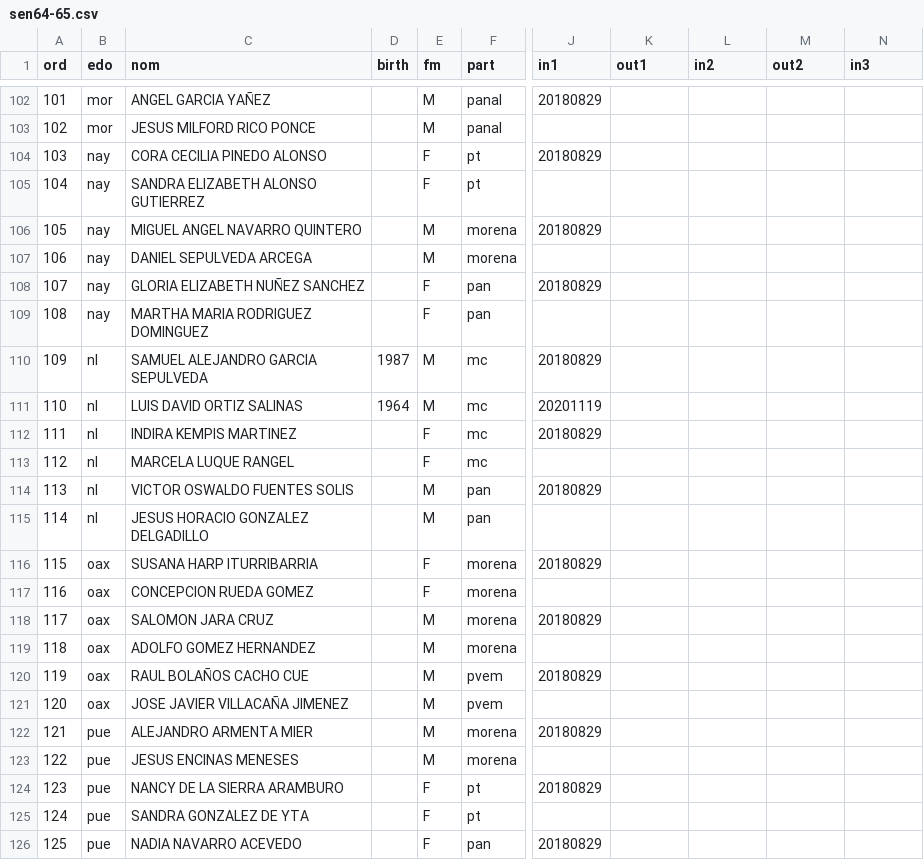
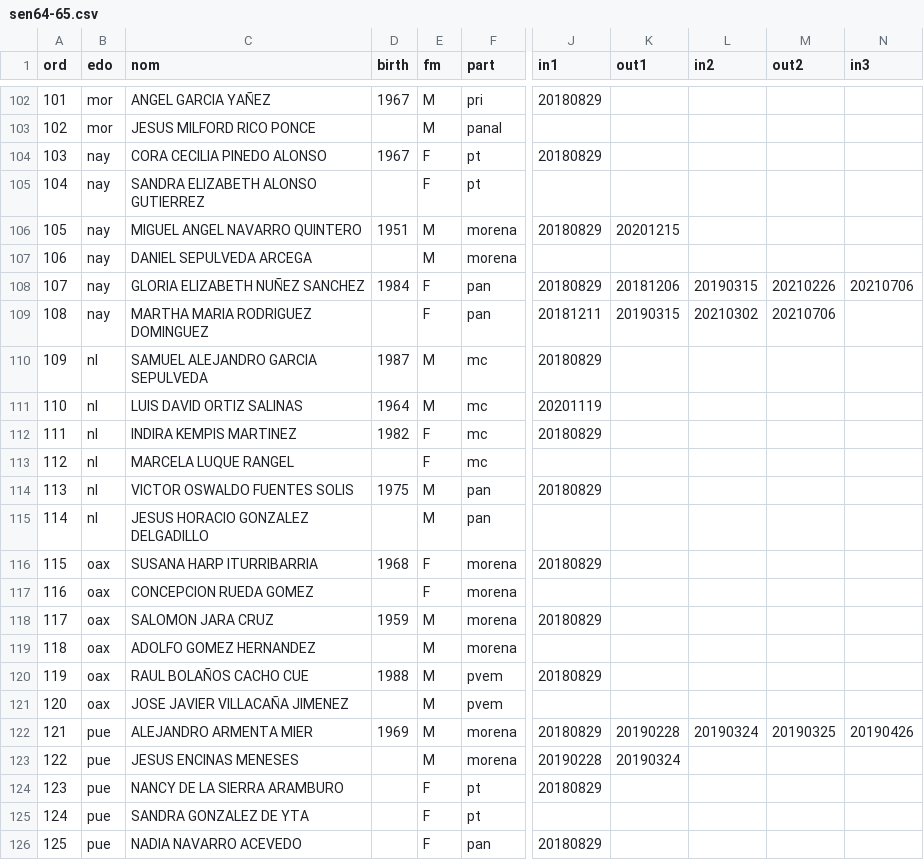
Before and after one commit to emagar/senmex, a CSV file: data/senadores/sen64-65.csv, drawn as a sheet; only a part is shown, gaps mark what is left out; the diff covers the shown part only; the diff names each change by its address in the sheet, - before the commit and + after, or states it on an @@ line.

Commit message:
Adds some licencias birth

```diff
--- a/data/senadores/sen64-65.csv
+++ b/data/senadores/sen64-65.csv
-D102 (birth): (empty)
+D102 (birth): 1967
-F102 (part): panal
+F102 (part): pri
-D104 (birth): (empty)
+D104 (birth): 1967
-D106 (birth): (empty)
+D106 (birth): 1951
-K106 (out1): (empty)
+K106 (out1): 20201215
-D108 (birth): (empty)
+D108 (birth): 1984
-K108 (out1): (empty)
+K108 (out1): 20181206
-L108 (in2): (empty)
+L108 (in2): 20190315
-M108 (out2): (empty)
+M108 (out2): 20210226
-N108 (in3): (empty)
+N108 (in3): 20210706
-J109 (in1): (empty)
+J109 (in1): 20181211
-K109 (out1): (empty)
+K109 (out1): 20190315
-L109 (in2): (empty)
+L109 (in2): 20210302
-M109 (out2): (empty)
+M109 (out2): 20210706
-D112 (birth): (empty)
+D112 (birth): 1982
-D114 (birth): (empty)
+D114 (birth): 1975
-D116 (birth): (empty)
+D116 (birth): 1968
-D118 (birth): (empty)
+D118 (birth): 1959
-D120 (birth): (empty)
+D120 (birth): 1988
-D122 (birth): (empty)
+D122 (birth): 1969
-K122 (out1): (empty)
+K122 (out1): 20190228
-L122 (in2): (empty)
+L122 (in2): 20190324
-M122 (out2): (empty)
+M122 (out2): 20190325
-N122 (in3): (empty)
+N122 (in3): 20190426
-J123 (in1): (empty)
+J123 (in1): 20190228
-K123 (out1): (empty)
+K123 (out1): 20190324
```
Also changed, not shown: 77 edited cells elsewhere in this file.
